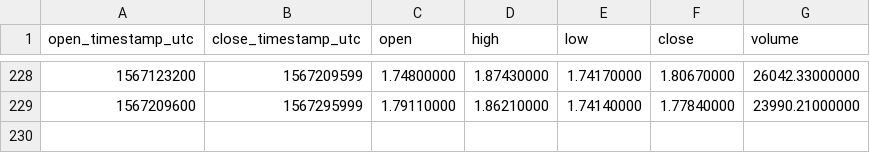
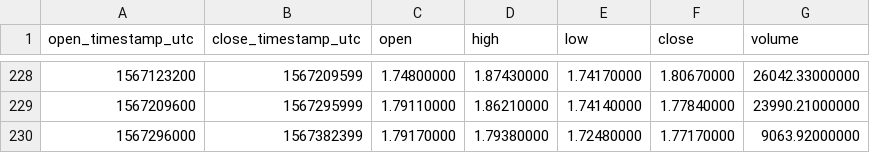
Before and after one commit to cryptobigbro/binance-LINKPAX, a CSV file: binance-LINKPAX-1d.csv, drawn as a sheet; only a part is shown, gaps mark what is left out.

```diff
--- a/binance-LINKPAX-1d.csv
+++ b/binance-LINKPAX-1d.csv
@@ -229 +229,2 @@ open_timestamp_utc,close_timestamp_utc,open,high,low,close,volume
 1567209600,1567295999,1.79110000,1.86210000,1.74140000,1.77840000,23990.21000000
+1567296000,1567382399,1.79170000,1.79380000,1.72480000,1.77170000,9063.92000000
```
Also changed, not shown: binance-LINKPAX-1h.csv.
